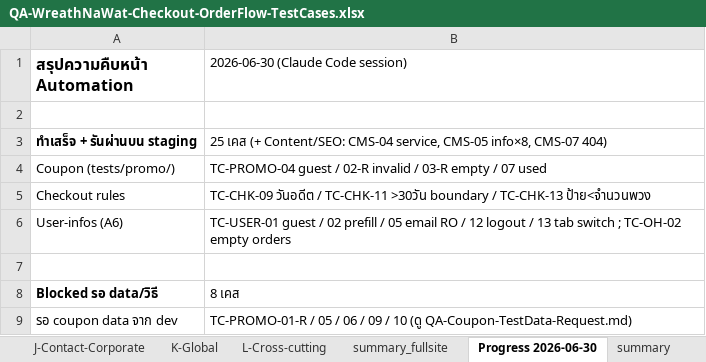
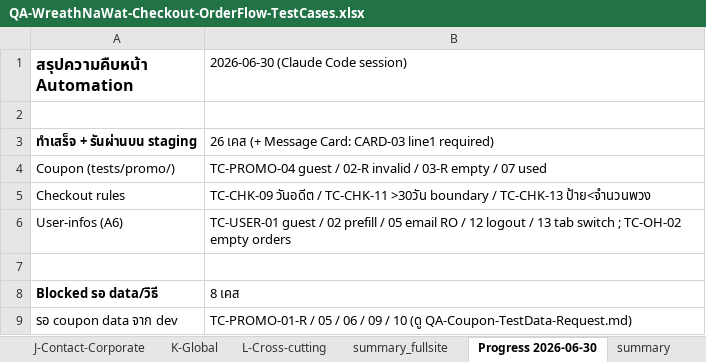
Before and after one commit to Tanboon-Org/automate_script_robot, an Excel workbook: docs/QA-WreathNaWat-Checkout-OrderFlow-TestCases.xlsx, sheet Progress 2026-06-30, drawn as a sheet; only a part is shown; values as stored, in another font and other column widths than the file's, no borders; the diff names each change by its address in the sheet, - before the commit and + after, or states it on an @@ line.

```diff
--- a/docs/QA-WreathNaWat-Checkout-OrderFlow-TestCases.xlsx (sheet Progress 2026-06-30)
+++ b/docs/QA-WreathNaWat-Checkout-OrderFlow-TestCases.xlsx (sheet Progress 2026-06-30)
-B3 (2026-06-30 (Claude Code session)): 25 เคส (+ Content/SEO: CMS-04 service, CMS-05 info×8, CMS-07 404)
+B3 (2026-06-30 (Claude Code session)): 26 เคส (+ Message Card: CARD-03 line1 required)
```
Also changed, not shown: sheet B-MessageCard, 3 other files.
